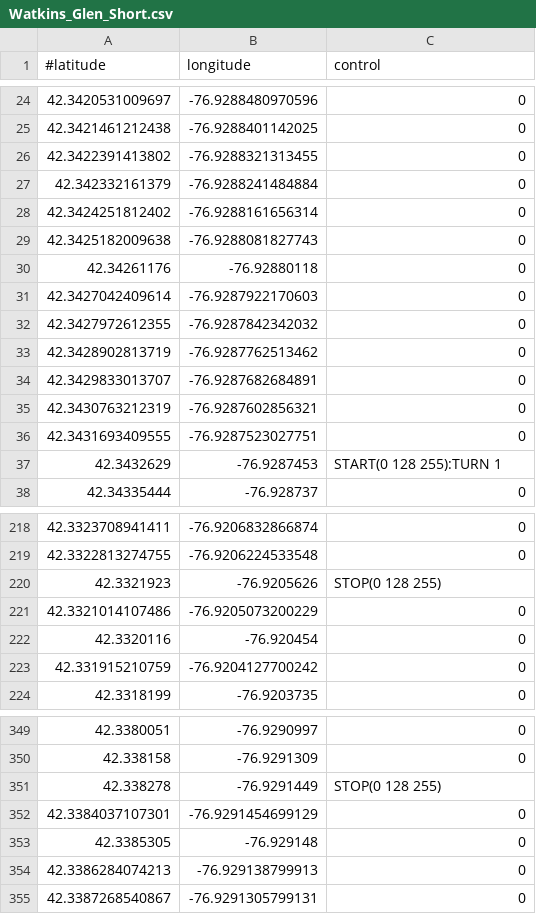
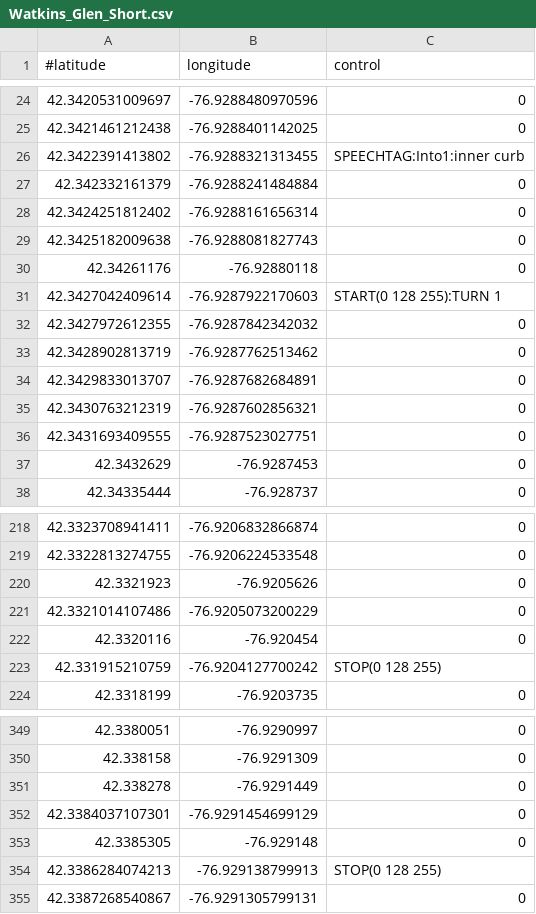
Before and after one commit to sspano01/RaceVoiceStudio, a CSV file: RaceVoice/bin/Debug/tracks/Watkins_Glen_Short.csv, drawn as a sheet; only a part is shown, gaps mark what is left out; the diff covers the shown part only; the diff names each change by its address in the sheet, - before the commit and + after, or states it on an @@ line.

Commit message:
updates for faster startup and remember screen size/shape

```diff
--- a/RaceVoice/bin/Debug/tracks/Watkins_Glen_Short.csv
+++ b/RaceVoice/bin/Debug/tracks/Watkins_Glen_Short.csv
-C26 (control): 0
+C26 (control): SPEECHTAG:Into1:inner curb
-C31 (control): 0
+C31 (control): START(0 128 255):TURN 1
-C37 (control): START(0 128 255):TURN 1
+C37 (control): 0
-C220 (control): STOP(0 128 255)
+C220 (control): 0
-C223 (control): 0
+C223 (control): STOP(0 128 255)
-C351 (control): STOP(0 128 255)
+C351 (control): 0
-C354 (control): 0
+C354 (control): STOP(0 128 255)
```
Also changed, not shown: 11 edited cells elsewhere in this file, 31 other files.
